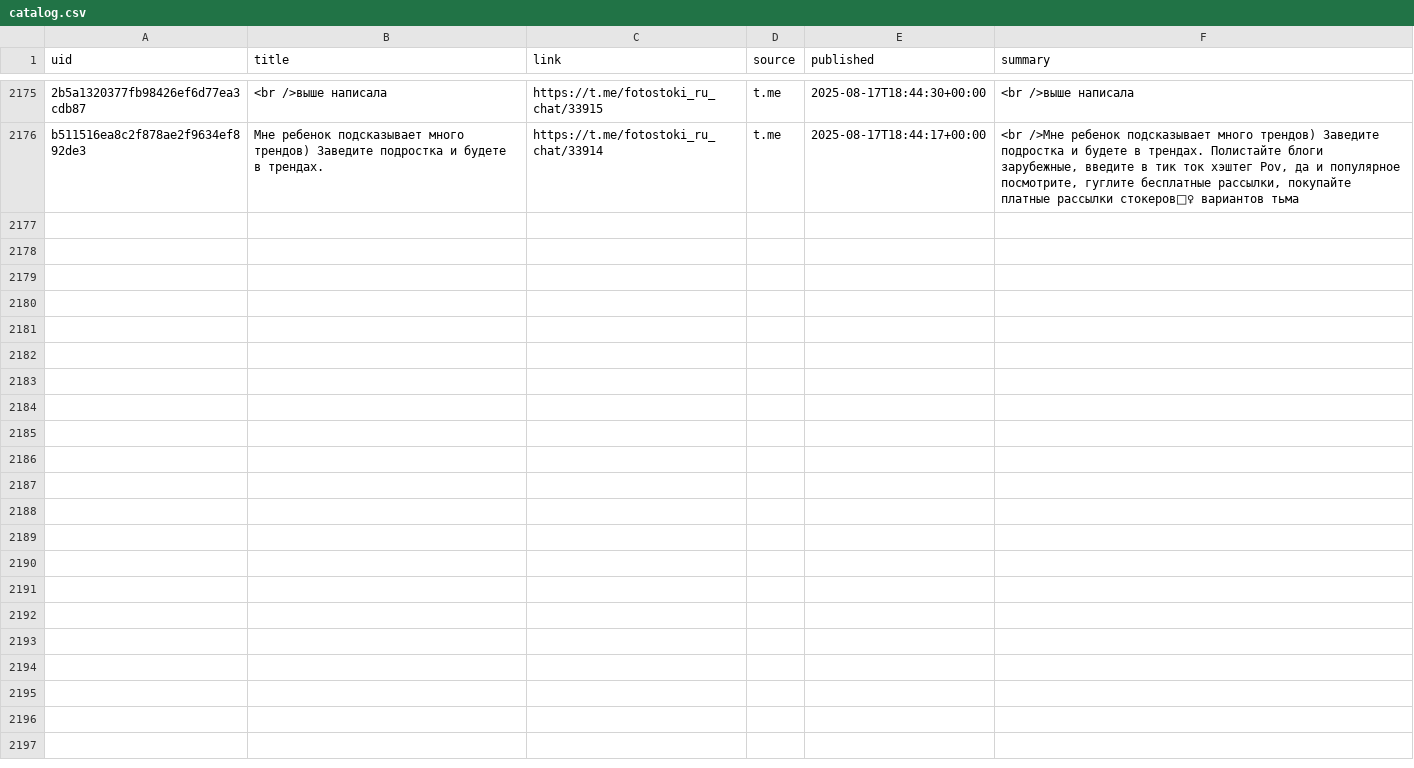
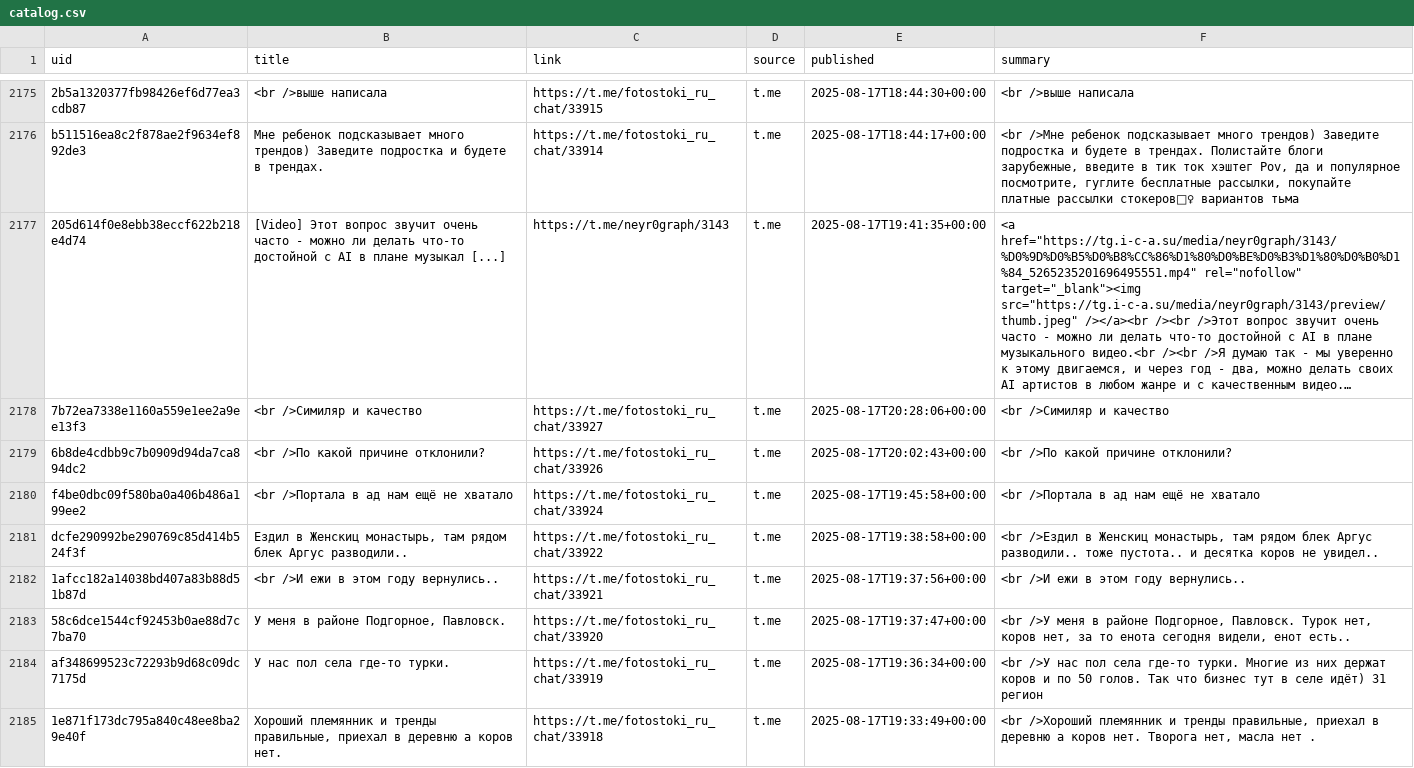
Before and after one commit to ViShark2882/niche-hub, a CSV file: data/catalog.csv, drawn as a sheet; only a part is shown, gaps mark what is left out; the diff names each change by its address in the sheet, - before the commit and + after, or states it on an @@ line.

Commit message:
update catalog

```diff
--- a/data/catalog.csv
+++ b/data/catalog.csv
+row 2177: 205d614f0e8ebb38eccf622b218e4d74 | [Video] Этот вопрос звучит очень часто - можно ли делать что-то достойной с AI в плане музыкал [...] | https://t.me/neyr0graph/3143 | t.me | 2025-08-17T19:41:35+00:00 | <a href="https://tg.i-c-a.su/media/neyr0graph/3143/%D0%9D%D0%B5%D0%B8%CC%86%D1%80%D0%BE%D0%B3%D1%80%D0%B0%D1%84_5265235201696495551.mp4" rel="nofollow" target="_blank"><img src="https://tg.i-c-a.su/media/neyr0graph/3143/preview/thumb.jpeg" /></a><br /><br />Этот вопрос звучит очень часто - можно ли делать что-то достойной с AI в плане музыкального видео.<br /><br />Я думаю так - мы уверенно к этому двигаемся, и через год - два, можно делать своих AI артистов в любом жанре и с качественным видео.…
+row 2178: 7b72ea7338e1160a559e1ee2a9ee13f3 | <br />Симиляр и качество | https://t.me/fotostoki_ru_chat/33927 | t.me | 2025-08-17T20:28:06+00:00 | <br />Симиляр и качество
+row 2179: 6b8de4cdbb9c7b0909d94da7ca894dc2 | <br />По какой причине отклонили? | https://t.me/fotostoki_ru_chat/33926 | t.me | 2025-08-17T20:02:43+00:00 | <br />По какой причине отклонили?
+row 2180: f4be0dbc09f580ba0a406b486a199ee2 | <br />Портала в ад нам ещё не хватало | https://t.me/fotostoki_ru_chat/33924 | t.me | 2025-08-17T19:45:58+00:00 | <br />Портала в ад нам ещё не хватало
+row 2181: dcfe290992be290769c85d414b524f3f | Ездил в Женскиц монастырь, там рядом блек Аргус разводили.. | https://t.me/fotostoki_ru_chat/33922 | t.me | 2025-08-17T19:38:58+00:00 | <br />Ездил в Женскиц монастырь, там рядом блек Аргус разводили.. тоже пустота.. и десятка коров не увидел..
+row 2182: 1afcc182a14038bd407a83b88d51b87d | <br />И ежи в этом году вернулись.. | https://t.me/fotostoki_ru_chat/33921 | t.me | 2025-08-17T19:37:56+00:00 | <br />И ежи в этом году вернулись..
+row 2183: 58c6dce1544cf92453b0ae88d7c7ba70 | У меня в районе Подгорное, Павловск. | https://t.me/fotostoki_ru_chat/33920 | t.me | 2025-08-17T19:37:47+00:00 | <br />У меня в районе Подгорное, Павловск. Турок нет, коров нет, за то енота сегодня видели, енот есть..
+row 2184: af348699523c72293b9d68c09dc7175d | У нас пол села где-то турки. | https://t.me/fotostoki_ru_chat/33919 | t.me | 2025-08-17T19:36:34+00:00 | <br />У нас пол села где-то турки. Многие из них держат коров и по 50 голов. Так что бизнес тут в селе идёт) 31 регион
+row 2185: 1e871f173dc795a840c48ee8ba29e40f | Хороший племянник и тренды правильные, приехал в деревню а коров нет. | https://t.me/fotostoki_ru_chat/33918 | t.me | 2025-08-17T19:33:49+00:00 | <br />Хороший племянник и тренды правильные, приехал в деревню а коров нет. Творога нет, масла нет .
```
